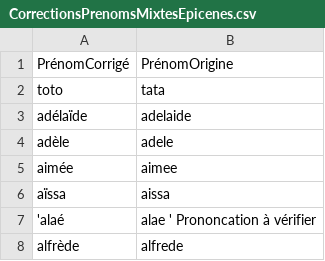
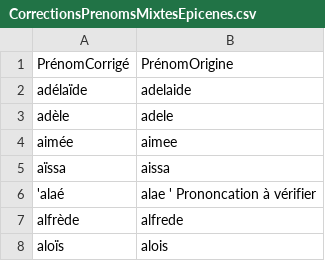
Before and after one commit to PatriceDargenton/PrenomMixte, a CSV file: bin/CorrectionsPrenomsMixtesEpicenes.csv, drawn as a sheet; only a part is shown; the shorter side is filled out with more unchanged rows.

```diff
--- a/bin/CorrectionsPrenomsMixtesEpicenes.csv
+++ b/bin/CorrectionsPrenomsMixtesEpicenes.csv
@@ -1,3 +1,2 @@
 PrénomCorrigé;PrénomOrigine
-toto;tata
 adélaïde;adelaide
```
Also changed, not shown: 7 other files.
